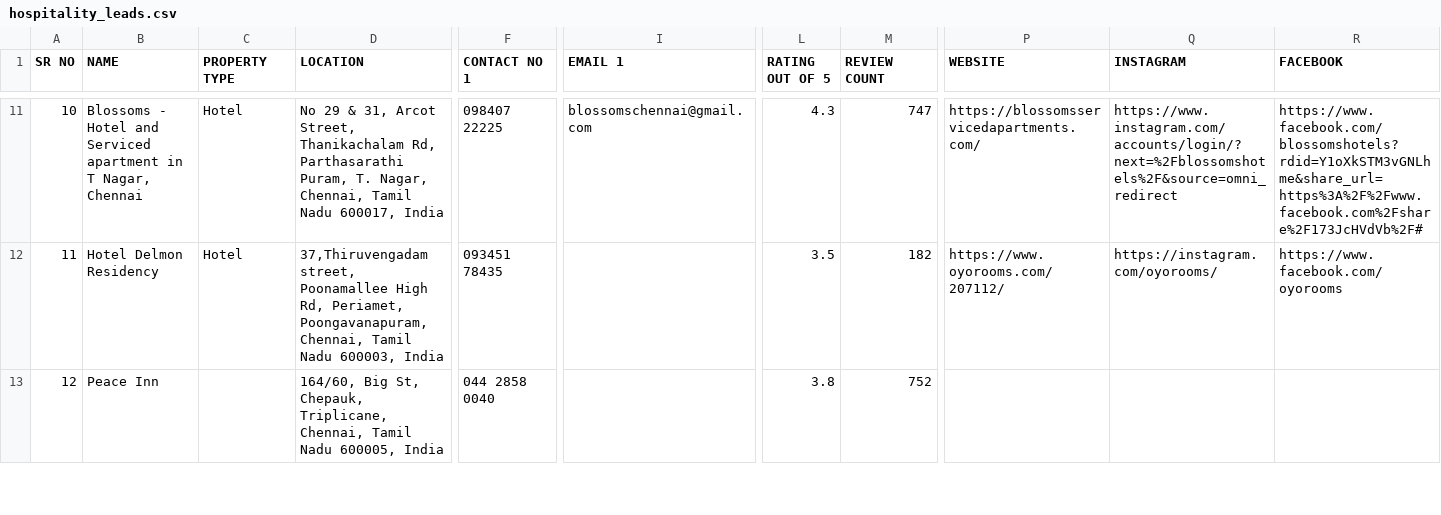
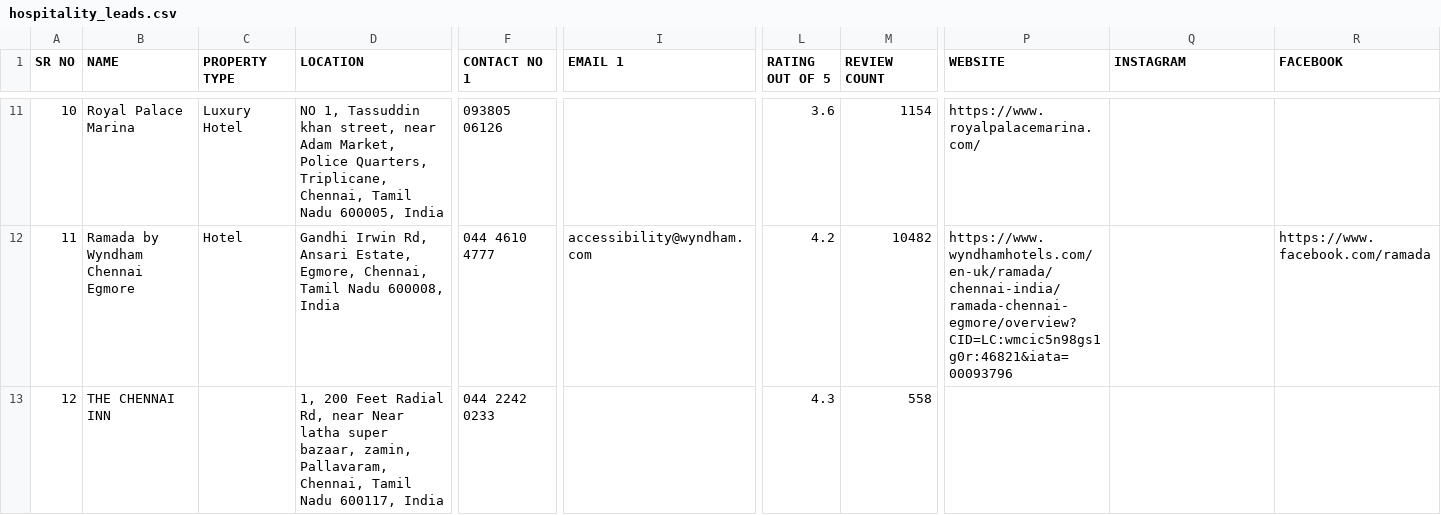
Before and after one commit to Sakshi-Srivastava19/hospitality-lead-generator, a CSV file: output/hospitality_leads.csv, drawn as a sheet; only a part is shown, gaps mark what is left out; the diff covers the shown part only; the diff names each change by its address in the sheet, - before the commit and + after, or states it on an @@ line.

Commit message:
Improve MMT price matching and extraction
Fix fuzzy-name matching and MMT name extraction to reduce wrong/empty prices. Added issues/ISSUES.md documenting the bugs and fixes. main.py: print MMT results for debugging, add normalize_hotel_name to strip parentheticals/punctuation and a small set of generic words, use token_sort_ratio on normalized names with a lowered threshold (80) and guard against empty normalized names to avoid false positives. price_extractor.py: switch from brittle text-line heuristics to parsing page_source with BeautifulSoup and selecting p[itemprop='name'] for reliable hotel names; extract prices from the cleaned card text. places_api.py: validate Google Places API status and raise a clear error if the request fails (helps catch invalid API key/billing issues). Updated CSV output reflects newly matched prices and corrected contact/order data.

```diff
--- a/output/hospitality_leads.csv
+++ b/output/hospitality_leads.csv
-B11 (NAME): Blossoms - Hotel and Serviced apartment in T Nagar, Chennai
+B11 (NAME): Royal Palace Marina
-C11 (PROPERTY TYPE): Hotel
+C11 (PROPERTY TYPE): Luxury Hotel
-D11 (LOCATION): No 29 & 31, Arcot Street, Thanikachalam Rd, Parthasarathi Puram, T. Nagar, Chennai, Tamil Nadu 600017, India
+D11 (LOCATION): NO 1, Tassuddin khan street, near Adam Market, Police Quarters, Triplicane, Chennai, Tamil Nadu 600005, India
-F11 (CONTACT NO 1): 098407 22225
+F11 (CONTACT NO 1): 093805 06126
-I11 (EMAIL 1): blossomschennai@gmail.com
+I11 (EMAIL 1): (empty)
-L11 (RATING OUT OF 5): 4.3
+L11 (RATING OUT OF 5): 3.6
-M11 (REVIEW COUNT): 747
+M11 (REVIEW COUNT): 1154
-P11 (WEBSITE): https://blossomsservicedapartments.com/
+P11 (WEBSITE): https://www.royalpalacemarina.com/
-Q11 (INSTAGRAM): https://www.instagram.com/accounts/login/?next=%2Fblossomshotels%2F&source=omni_redirect
+Q11 (INSTAGRAM): (empty)
-R11 (FACEBOOK): https://www.facebook.com/blossomshotels?rdid=Y1oXkSTM3vGNLhme&share_url=https%3A%2F%2Fwww.facebook.com%2Fshare%2F173JcHVdVb%2F#
+R11 (FACEBOOK): (empty)
-B12 (NAME): Hotel Delmon Residency
+B12 (NAME): Ramada by Wyndham Chennai Egmore
-D12 (LOCATION): 37,Thiruvengadam street, Poonamallee High Rd, Periamet, Poongavanapuram, Chennai, Tamil Nadu 600003, India
+D12 (LOCATION): Gandhi Irwin Rd, Ansari Estate, Egmore, Chennai, Tamil Nadu 600008, India
-F12 (CONTACT NO 1): 093451 78435
+F12 (CONTACT NO 1): 044 4610 4777
-I12 (EMAIL 1): (empty)
+I12 (EMAIL 1): accessibility@wyndham.com
-L12 (RATING OUT OF 5): 3.5
+L12 (RATING OUT OF 5): 4.2
-M12 (REVIEW COUNT): 182
+M12 (REVIEW COUNT): 10482
-P12 (WEBSITE): https://www.oyorooms.com/207112/
+P12 (WEBSITE): https://www.wyndhamhotels.com/en-uk/ramada/chennai-india/ramada-chennai-egmore/overview?CID=LC:wmcic5n98gs1g0r:46821&iata=00093796
-Q12 (INSTAGRAM): https://instagram.com/oyorooms/
+Q12 (INSTAGRAM): (empty)
-R12 (FACEBOOK): https://www.facebook.com/oyorooms
+R12 (FACEBOOK): https://www.facebook.com/ramada
-B13 (NAME): Peace Inn
+B13 (NAME): THE CHENNAI INN
-D13 (LOCATION): 164/60, Big St, Chepauk, Triplicane, Chennai, Tamil Nadu 600005, India
+D13 (LOCATION): 1, 200 Feet Radial Rd, near Near latha super bazaar, zamin, Pallavaram, Chennai, Tamil Nadu 600117, India
-F13 (CONTACT NO 1): 044 2858 0040
+F13 (CONTACT NO 1): 044 2242 0233
-L13 (RATING OUT OF 5): 3.8
+L13 (RATING OUT OF 5): 4.3
-M13 (REVIEW COUNT): 752
+M13 (REVIEW COUNT): 558
```
Also changed, not shown: 148 edited cells elsewhere in this file, 4 other files.
